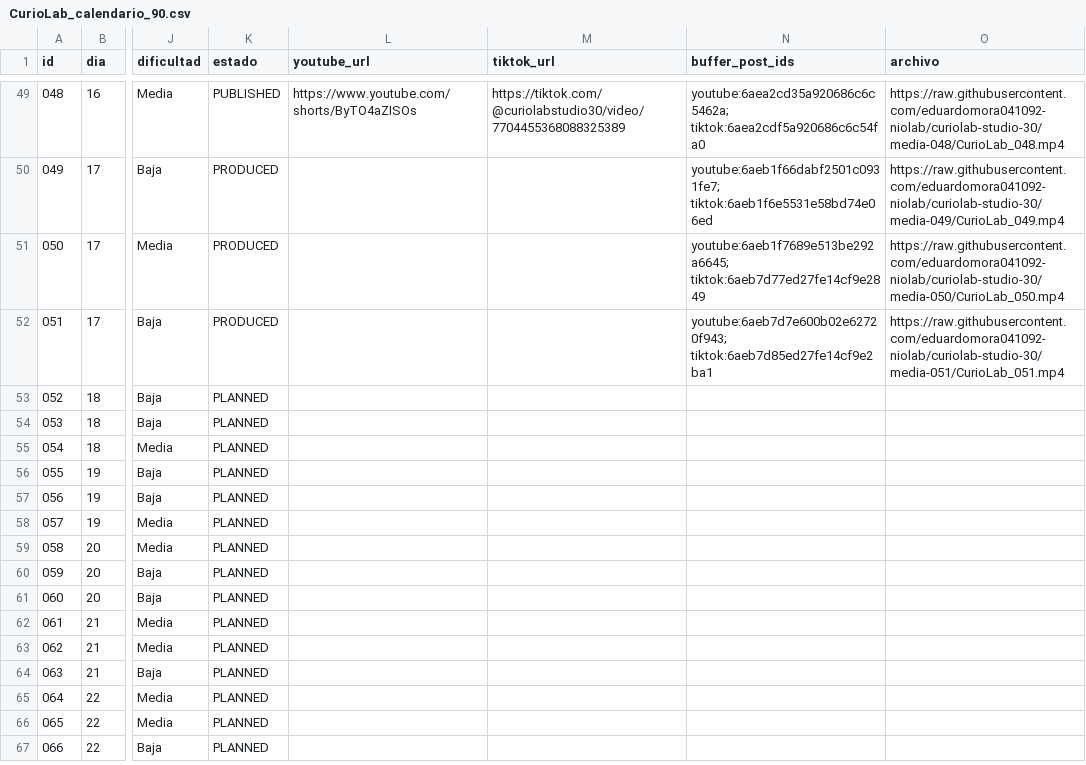
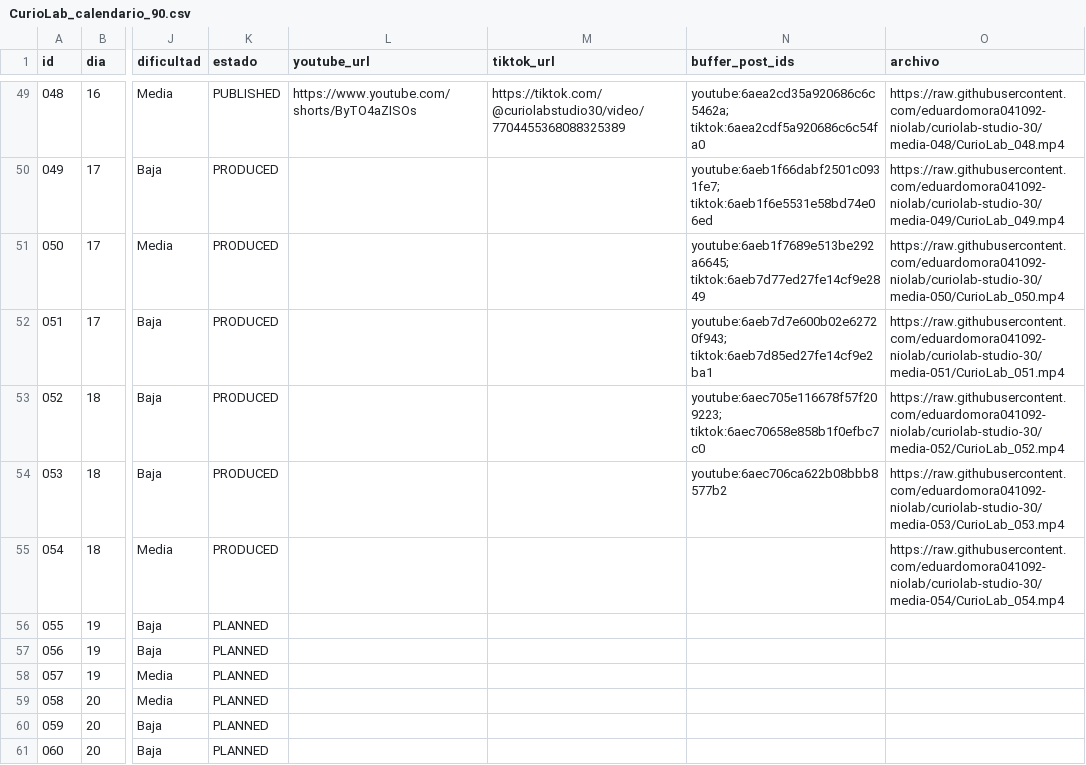
Before and after one commit to eduardomora041092-niolab/curiolab-studio-30, a CSV file: calendar/CurioLab_calendario_90.csv, drawn as a sheet; only a part is shown, gaps mark what is left out; the shorter side is filled out with more unchanged rows; the diff names each change by its address in the sheet, - before the commit and + after, or states it on an @@ line.

```diff
--- a/calendar/CurioLab_calendario_90.csv
+++ b/calendar/CurioLab_calendario_90.csv
-K53:K55 (estado): PLANNED
+K53:K55 (estado): PRODUCED
-N53 (buffer_post_ids): (empty)
+N53 (buffer_post_ids): youtube:6aec705e116678f57f209223; tiktok:6aec70658e858b1f0efbc7c0
-O53 (archivo): (empty)
+O53 (archivo): https://raw.githubusercontent.com/eduardomora041092-niolab/curiolab-studio-30/media-052/CurioLab_052.mp4
-N54 (buffer_post_ids): (empty)
+N54 (buffer_post_ids): youtube:6aec706ca622b08bbb8577b2
-O54 (archivo): (empty)
+O54 (archivo): https://raw.githubusercontent.com/eduardomora041092-niolab/curiolab-studio-30/media-053/CurioLab_053.mp4
-O55 (archivo): (empty)
+O55 (archivo): https://raw.githubusercontent.com/eduardomora041092-niolab/curiolab-studio-30/media-054/CurioLab_054.mp4
```
Also changed, not shown: evidence/buffer/index.csv, logs/queue_log.csv, 43 other files.
